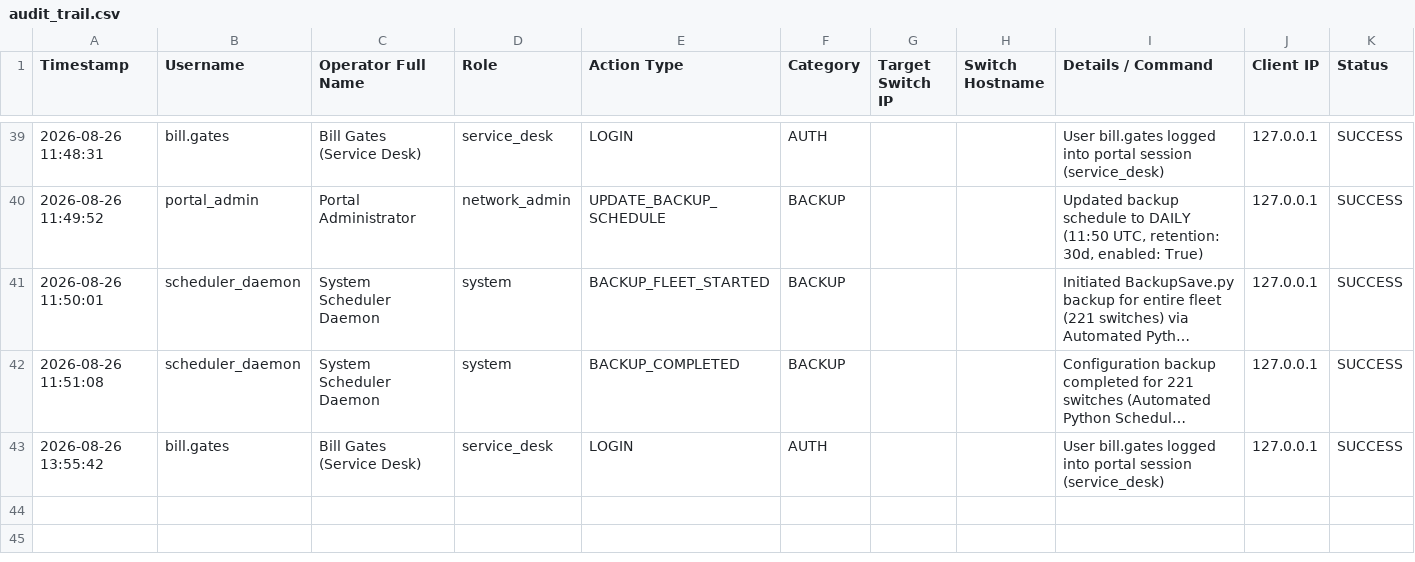
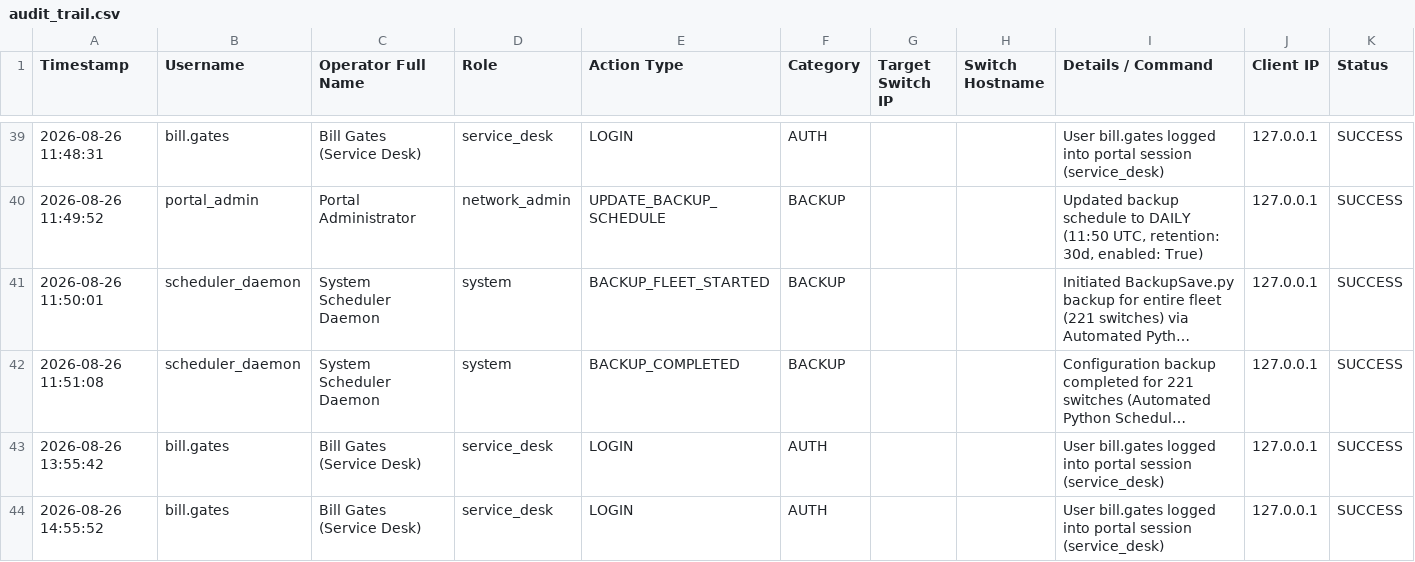
Before and after one commit to jacksulley0692/Extreme-OS-Network-Switch-Management-and-NCM-Tool, a CSV file: audit_trail.csv, drawn as a sheet; only a part is shown, gaps mark what is left out; long unchanged cells end in …; the diff names each change by its address in the sheet, - before the commit and + after, or states it on an @@ line.

```diff
--- a/audit_trail.csv
+++ b/audit_trail.csv
+row 44: 2026-08-26 14:55:52 | bill.gates | Bill Gates (Service Desk) | service_desk | LOGIN | AUTH |  |  | User bill.gates logged into portal session (service_desk) | 127.0.0.1 | SUCCESS
```
Also changed, not shown: 3 other files.
